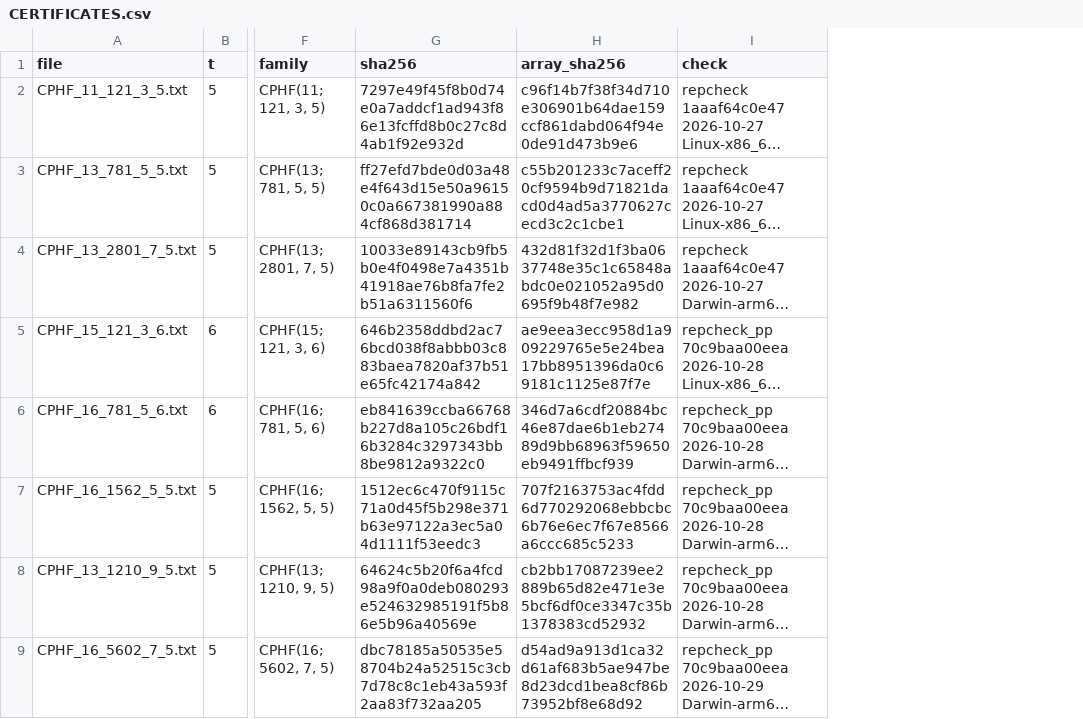
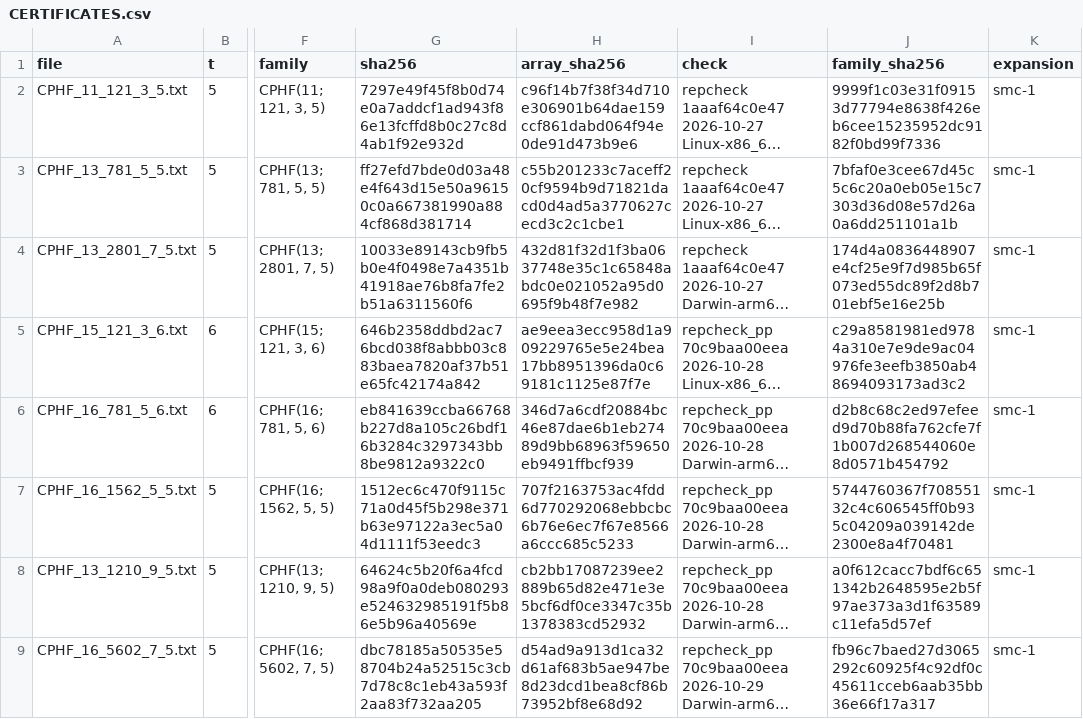
Before and after one commit to chrispbsmolen/ca-tools, a CSV file: table/certificates/CERTIFICATES.csv, drawn as a sheet; only a part is shown, gaps mark what is left out; long unchanged cells end in …; the diff names each change by its address in the sheet, - before the commit and + after, or states it on an @@ line.

Commit message:
Certificate checks on GitHub: auto mode, fastprog, sharded exact checks within a budget, family identity for huge arrays

```diff
--- a/table/certificates/CERTIFICATES.csv
+++ b/table/certificates/CERTIFICATES.csv
+column J (family_sha256), rows 2-9: 9999f1c03e31f09153d77794e8638f426eb6cee15235952dc9182f0bd99f7336 | 7bfaf0e3cee67d45c5c6c20a0eb05e15c7303d36d08e57d26a0a6dd251101a1b | 174d4a0836448907e4cf25e9f7d985b65f073ed55dc89f2d8b701ebf5e16e25b | c29a8581981ed9784a310e7e9de9ac04976fe3eefb3850ab48694093173ad3c2 | d2b8c68c2ed97efeed9d70b88fa762cfe7f1b007d268544060e8d0571b454792 | 5744760367f70855132c4c606545ff0b935c04209a039142de2300e8a4f70481 | a0f612cacc7bdf6c651342b2648595e2b5f97ae373a3d1f63589c11efa5d57ef | fb96c7baed27d3065292c60925f4c92df0c45611cceb6aab35bb36e66f17a317
+column K (expansion), rows 2-9: all smc-1
```
Also changed, not shown: 20 other files.
